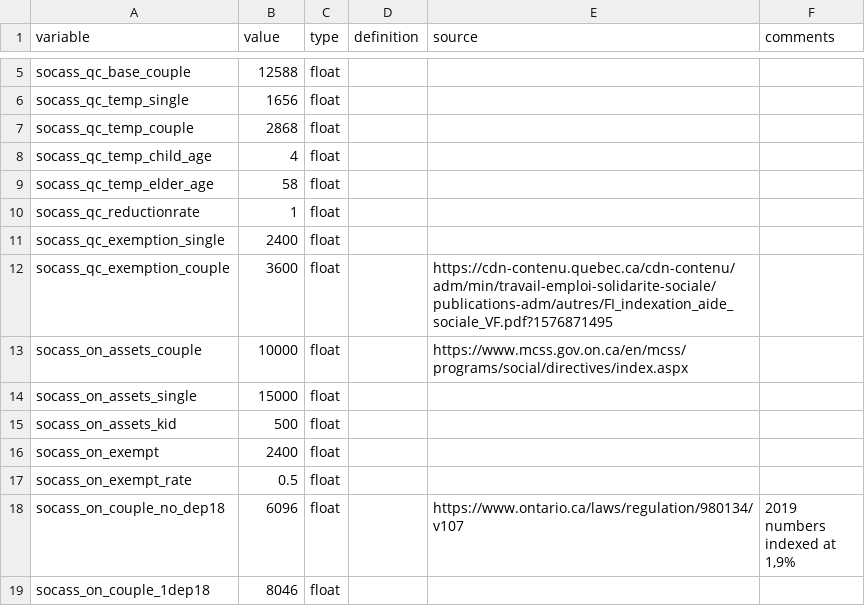
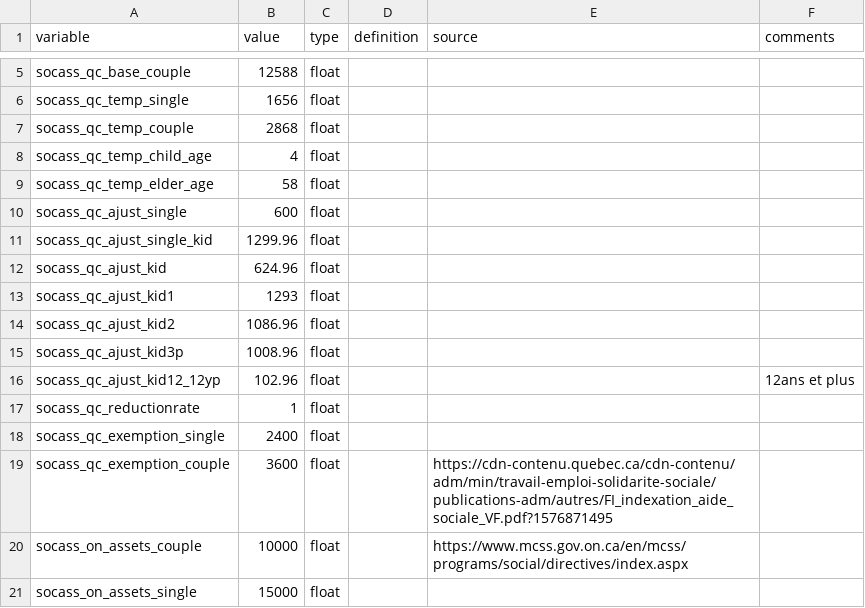
Before and after one commit to CREEi-models/srd, a CSV file: srd/assistance/params/assistance_2020.csv, drawn as a sheet; only a part is shown, gaps mark what is left out; the shorter side is filled out with more unchanged rows; the diff names each change by its address in the sheet, - before the commit and + after, or states it on an @@ line.

Commit message:
srd_update_child_ajust

```diff
--- a/srd/assistance/params/assistance_2020.csv
+++ b/srd/assistance/params/assistance_2020.csv
+row 10: socass_qc_ajust_single | 600 | float
+row 11: socass_qc_ajust_single_kid | 1299.96 | float
+row 12: socass_qc_ajust_kid | 624.96 | float
+row 13: socass_qc_ajust_kid1 | 1293 | float
+row 14: socass_qc_ajust_kid2 | 1086.96 | float
+row 15: socass_qc_ajust_kid3p | 1008.96 | float
+row 16: socass_qc_ajust_kid12_12yp | 102.96 | float |  |  | 12ans et plus
```
Also changed, not shown: 1 other file.
